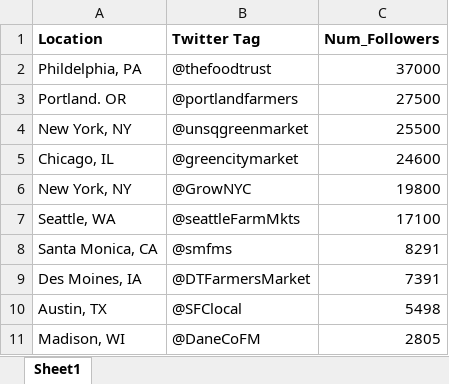
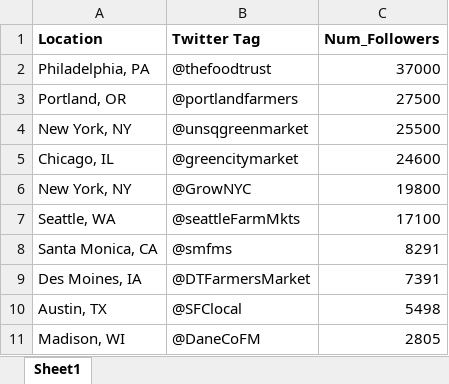
Before and after one commit to aditya-jaishankar/farmers-market, an Excel workbook: list_of_farmers_markets.xlsx, sheet Sheet1, drawn as a sheet; values as stored, in another font and other column widths than the file's, no borders; the diff names each change by its address in the sheet, - before the commit and + after, or states it on an @@ line.

```diff
--- a/list_of_farmers_markets.xlsx (sheet Sheet1)
+++ b/list_of_farmers_markets.xlsx (sheet Sheet1)
-A2 (Location): Phildelphia, PA
+A2 (Location): Philadelphia, PA
-A3 (Location): Portland. OR
+A3 (Location): Portland, OR
```
Also changed, not shown: 8 other files.
